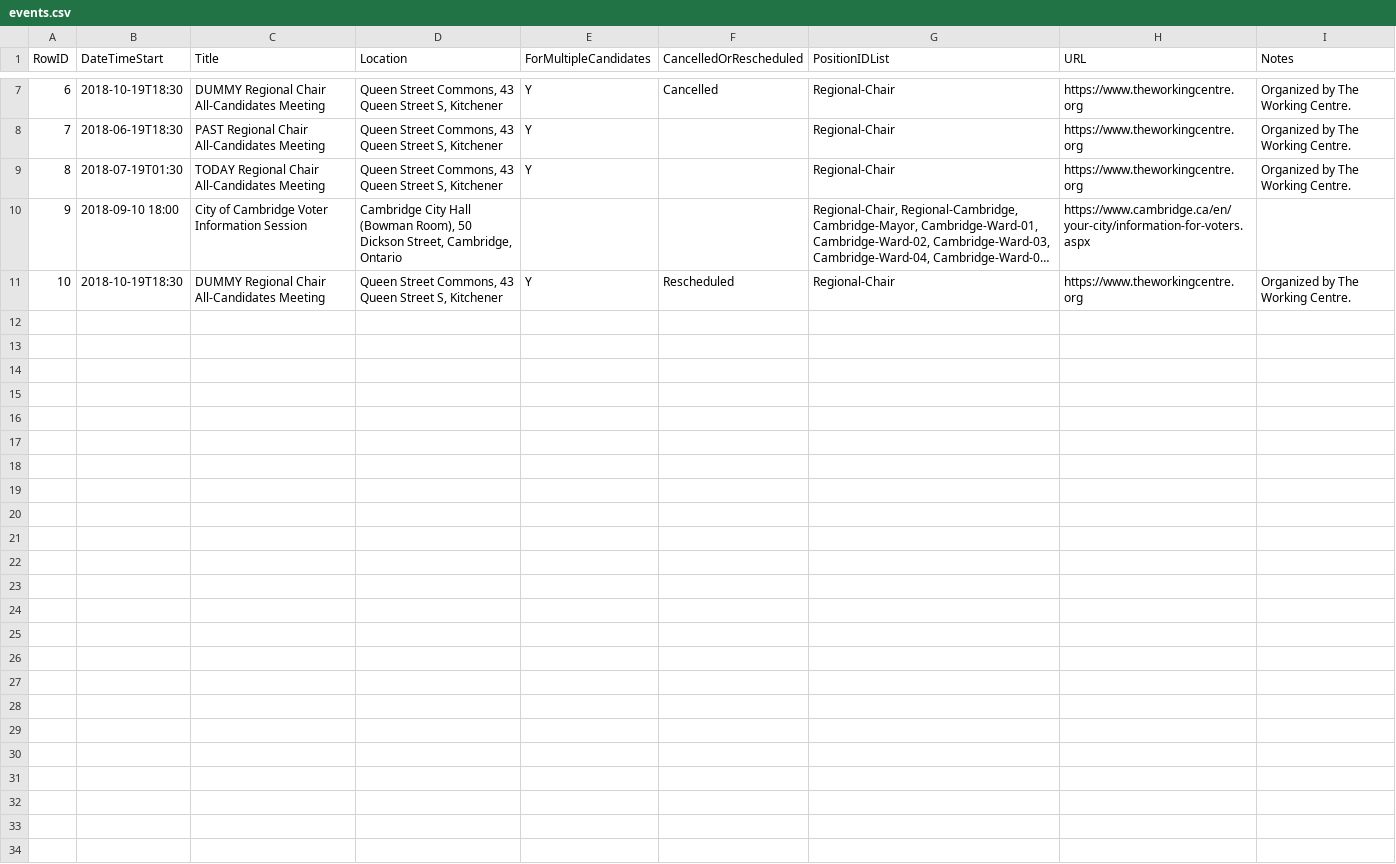
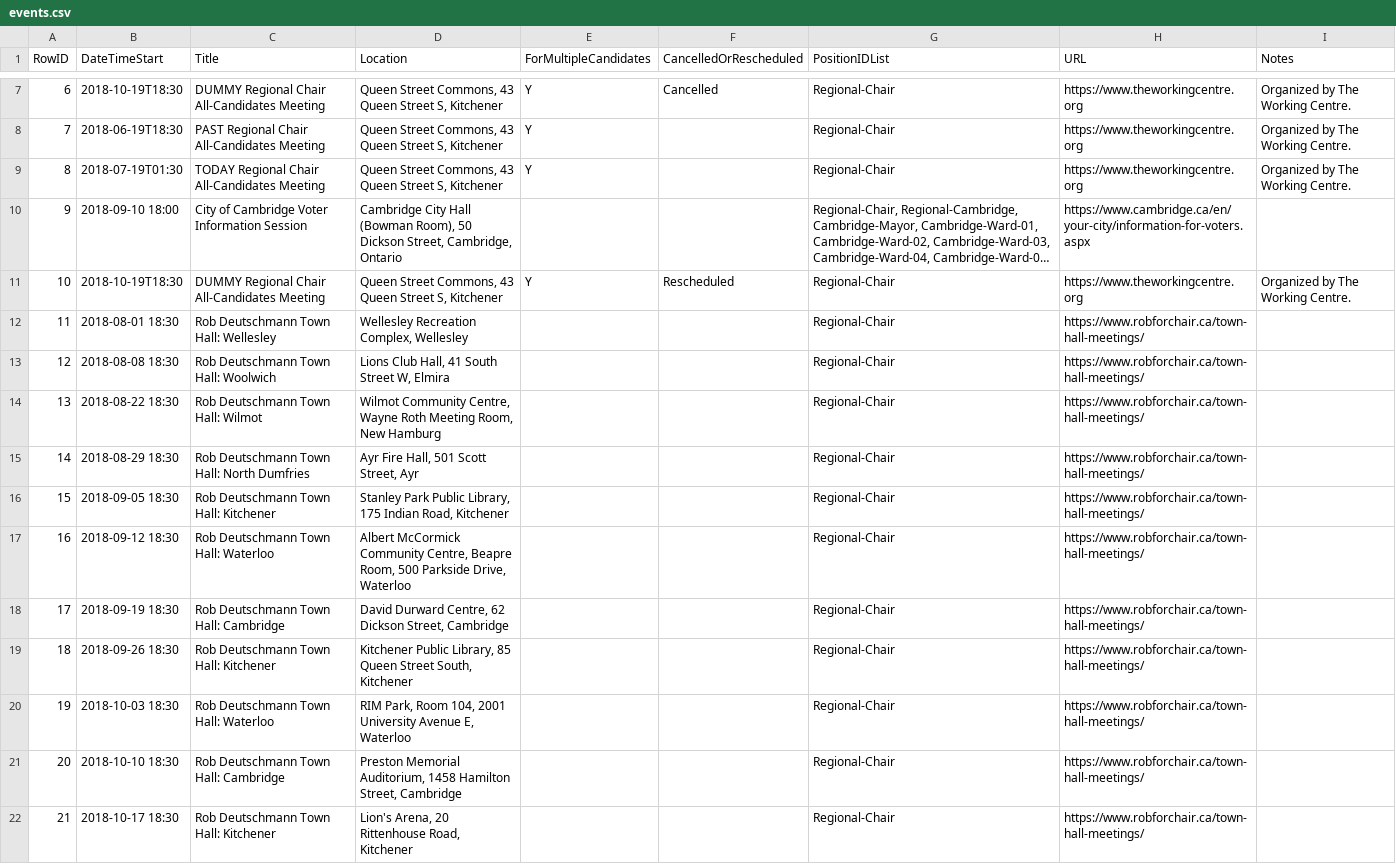
Before and after one commit to CivicTechWR/WRvotes, a CSV file: docs/_data/sync/events.csv, drawn as a sheet; only a part is shown, gaps mark what is left out; long unchanged cells end in …; the diff names each change by its address in the sheet, - before the commit and + after, or states it on an @@ line.

Commit message:
Add Rob Deutschmann town halls

```diff
--- a/docs/_data/sync/events.csv
+++ b/docs/_data/sync/events.csv
+row 12: 11 | 2018-08-01 18:30 | Rob Deutschmann Town Hall: Wellesley | Wellesley Recreation Complex, Wellesley |  |  | Regional-Chair | https://www.robforchair.ca/town-hall-meetings/
+row 13: 12 | 2018-08-08 18:30 | Rob Deutschmann Town Hall: Woolwich | Lions Club Hall, 41 South Street W, Elmira |  |  | Regional-Chair | https://www.robforchair.ca/town-hall-meetings/
+row 14: 13 | 2018-08-22 18:30 | Rob Deutschmann Town Hall: Wilmot | Wilmot Community Centre, Wayne Roth Meeting Room, New Hamburg |  |  | Regional-Chair | https://www.robforchair.ca/town-hall-meetings/
+row 15: 14 | 2018-08-29 18:30 | Rob Deutschmann Town Hall: North Dumfries | Ayr Fire Hall, 501 Scott Street, Ayr |  |  | Regional-Chair | https://www.robforchair.ca/town-hall-meetings/
+row 16: 15 | 2018-09-05 18:30 | Rob Deutschmann Town Hall: Kitchener | Stanley Park Public Library, 175 Indian Road, Kitchener |  |  | Regional-Chair | https://www.robforchair.ca/town-hall-meetings/
+row 17: 16 | 2018-09-12 18:30 | Rob Deutschmann Town Hall: Waterloo | Albert McCormick Community Centre, Beapre Room, 500 Parkside Drive, Waterloo |  |  | Regional-Chair | https://www.robforchair.ca/town-hall-meetings/
+row 18: 17 | 2018-09-19 18:30 | Rob Deutschmann Town Hall: Cambridge | David Durward Centre, 62 Dickson Street, Cambridge |  |  | Regional-Chair | https://www.robforchair.ca/town-hall-meetings/
+row 19: 18 | 2018-09-26 18:30 | Rob Deutschmann Town Hall: Kitchener | Kitchener Public Library, 85 Queen Street South, Kitchener |  |  | Regional-Chair | https://www.robforchair.ca/town-hall-meetings/
+row 20: 19 | 2018-10-03 18:30 | Rob Deutschmann Town Hall: Waterloo | RIM Park, Room 104, 2001 University Avenue E, Waterloo |  |  | Regional-Chair | https://www.robforchair.ca/town-hall-meetings/
+row 21: 20 | 2018-10-10 18:30 | Rob Deutschmann Town Hall: Cambridge | Preston Memorial Auditorium, 1458 Hamilton Street, Cambridge |  |  | Regional-Chair | https://www.robforchair.ca/town-hall-meetings/
+row 22: 21 | 2018-10-17 18:30 | Rob Deutschmann Town Hall: Kitchener | Lion's Arena, 20 Rittenhouse Road, Kitchener |  |  | Regional-Chair | https://www.robforchair.ca/town-hall-meetings/
```
